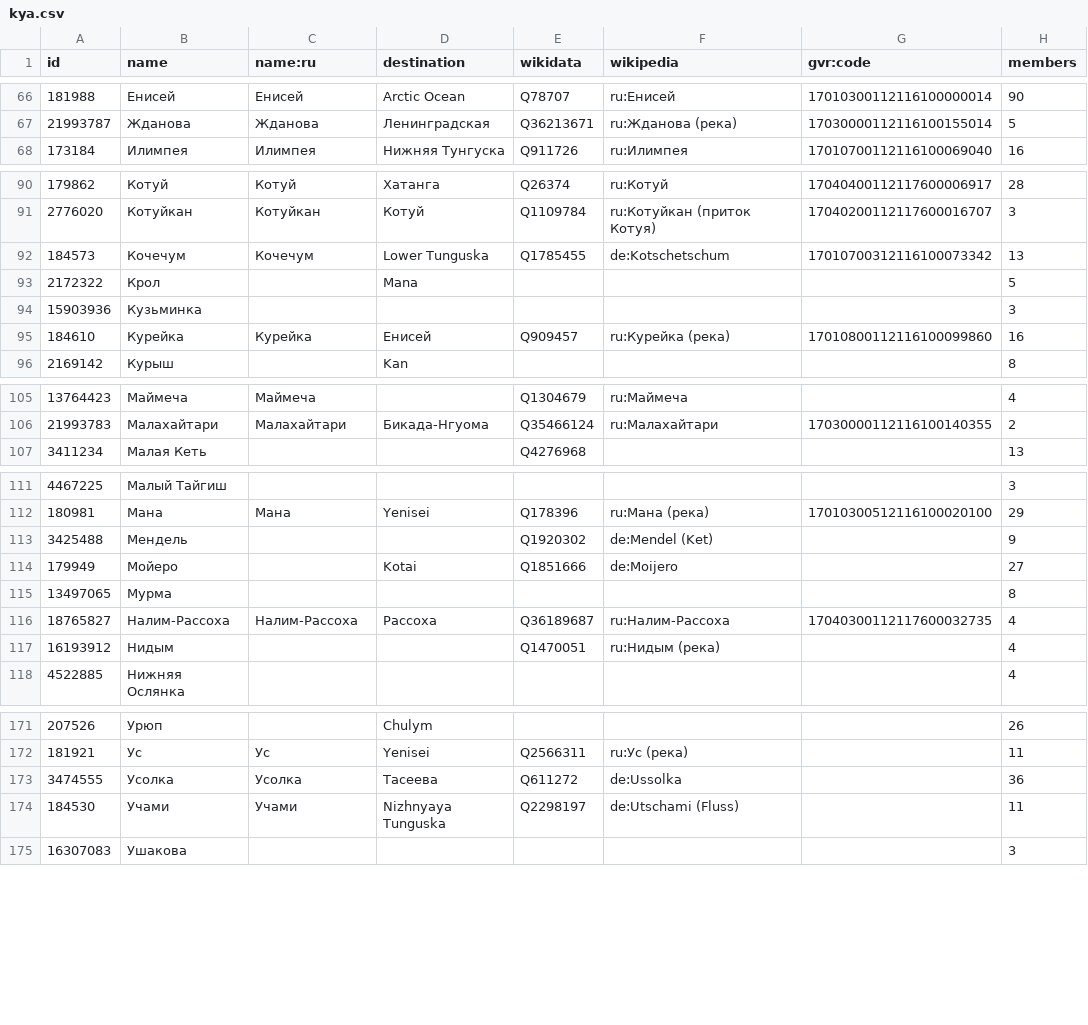
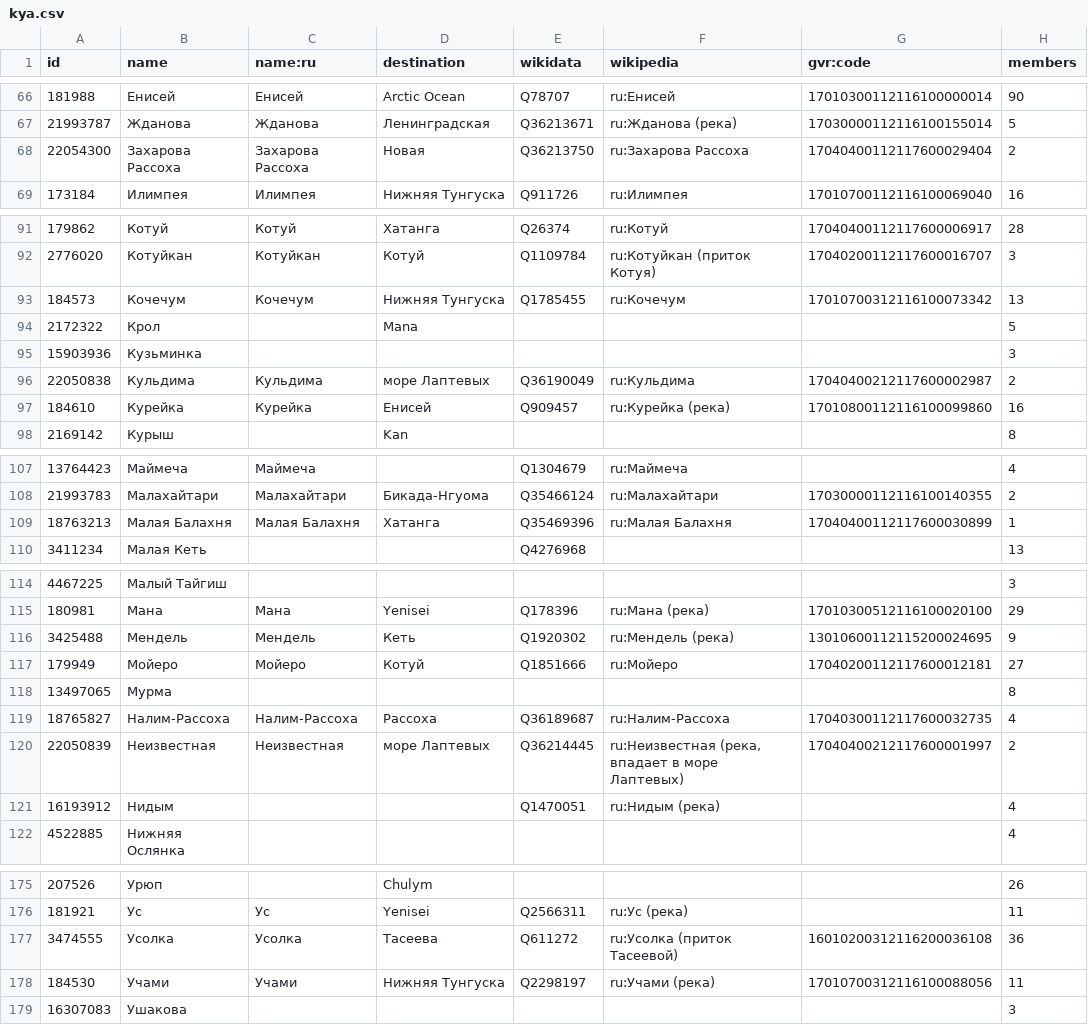
Before and after one commit to sikmir/osm-rivers, a CSV file: kya.csv, drawn as a sheet; only a part is shown, gaps mark what is left out; the diff covers the shown part only.

```diff
--- a/kya.csv
+++ b/kya.csv
@@ -67,2 +67,3 @@ id,name,name:ru,destination,wikidata,wikipedia,gvr:code,members
 21993787,"Жданова","Жданова","Ленинградская","Q36213671","ru:Жданова (река)","17030000112116100155014",5
+22054300,"Захарова Рассоха","Захарова Рассоха","Новая","Q36213750","ru:Захарова Рассоха","17040400112117600029404",2
 173184,"Илимпея","Илимпея","Нижняя Тунгуска","Q911726","ru:Илимпея","17010700112116100069040",16
@@ -91,5 +92,6 @@ id,name,name:ru,destination,wikidata,wikipedia,gvr:code,members
 2776020,"Котуйкан","Котуйкан","Котуй","Q1109784","ru:Котуйкан (приток Котуя)","17040200112117600016707",3
-184573,"Кочечум","Кочечум","Lower Tunguska","Q1785455","de:Kotschetschum","17010700312116100073342",13
+184573,"Кочечум","Кочечум","Нижняя Тунгуска","Q1785455","ru:Кочечум","17010700312116100073342",13
 2172322,"Крол",,"Mana",,,,5
 15903936,"Кузьминка",,,,,,3
+22050838,"Кульдима","Кульдима","море Лаптевых","Q36190049","ru:Кульдима","17040400212117600002987",2
 184610,"Курейка","Курейка","Енисей","Q909457","ru:Курейка (река)","17010800112116100099860",16
@@ -106,2 +108,3 @@ id,name,name:ru,destination,wikidata,wikipedia,gvr:code,members
 21993783,"Малахайтари","Малахайтари","Бикада-Нгуома","Q35466124","ru:Малахайтари","17030000112116100140355",2
+18763213,"Малая Балахня","Малая Балахня","Хатанга","Q35469396","ru:Малая Балахня","17040400112117600030899",1
 3411234,"Малая Кеть",,,"Q4276968",,,13
@@ -112,6 +115,7 @@ id,name,name:ru,destination,wikidata,wikipedia,gvr:code,members
 180981,"Мана","Мана","Yenisei","Q178396","ru:Мана (река)","17010300512116100020100",29
-3425488,"Мендель",,,"Q1920302","de:Mendel (Ket)",,9
-179949,"Мойеро",,"Kotai","Q1851666","de:Moijero",,27
+3425488,"Мендель","Мендель","Кеть","Q1920302","ru:Мендель (река)","13010600112115200024695",9
+179949,"Мойеро","Мойеро","Котуй","Q1851666","ru:Мойеро","17040200112117600012181",27
 13497065,"Мурма",,,,,,8
 18765827,"Налим-Рассоха","Налим-Рассоха","Рассоха","Q36189687","ru:Налим-Рассоха","17040300112117600032735",4
+22050839,"Неизвестная","Неизвестная","море Лаптевых","Q36214445","ru:Неизвестная (река, впадает в море Лаптевых)","17040400212117600001997",2
 16193912,"Нидым",,,"Q1470051","ru:Нидым (река)",,4
@@ -172,4 +176,4 @@ id,name,name:ru,destination,wikidata,wikipedia,gvr:code,members
 181921,"Ус","Ус","Yenisei","Q2566311","ru:Ус (река)",,11
-3474555,"Усолка","Усолка","Тасеева","Q611272","de:Ussolka",,36
-184530,"Учами","Учами","Nizhnyaya Tunguska","Q2298197","de:Utschami (Fluss)",,11
+3474555,"Усолка","Усолка","Тасеева","Q611272","ru:Усолка (приток Тасеевой)","16010200312116200036108",36
+184530,"Учами","Учами","Нижняя Тунгуска","Q2298197","ru:Учами (река)","17010700312116100088056",11
 16307083,"Ушакова",,,,,,3
```
Also changed, not shown: 13 edited cells elsewhere in this file, ali.csv, alt.csv, 28 other files.
